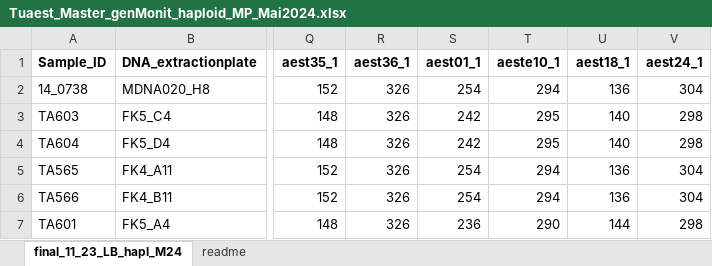
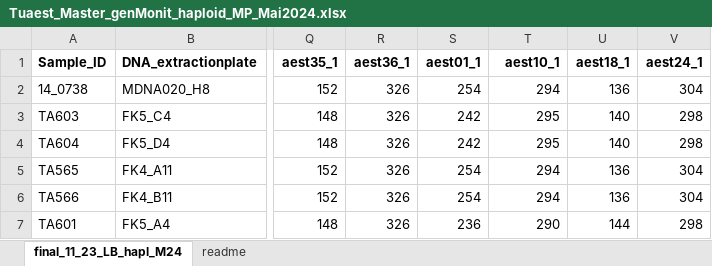
Before and after one commit to Lianikus/truffles, an Excel workbook: Tuaest_Master_genMonit_haploid_MP_Mai2024.xlsx, sheet final_11_23_LB_hapl_M24, drawn as a sheet; only a part is shown, gaps mark what is left out; values as stored, in another font and other column widths than the file's, no borders; the diff names each change by its address in the sheet, - before the commit and + after, or states it on an @@ line.

```diff
--- a/Tuaest_Master_genMonit_haploid_MP_Mai2024.xlsx (sheet final_11_23_LB_hapl_M24)
+++ b/Tuaest_Master_genMonit_haploid_MP_Mai2024.xlsx (sheet final_11_23_LB_hapl_M24)
-T1: aeste10_1
+T1: aest10_1
```
Also changed, not shown: Daten_Genalex.xlsx, 8 other files.
